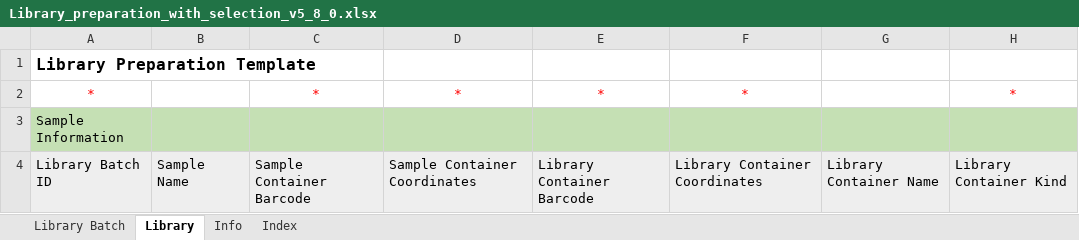
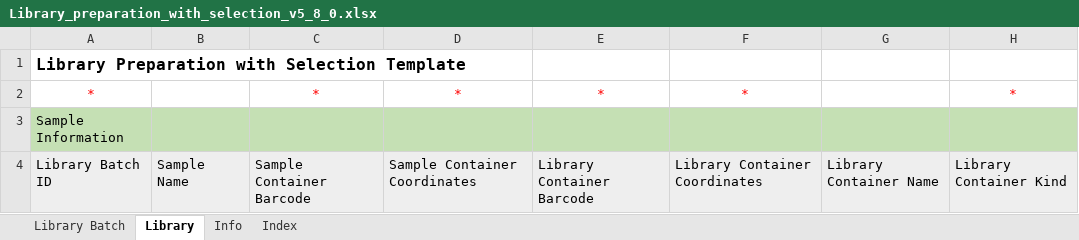
Before and after one commit to c3g/freezeman, an Excel workbook: backend/fms_core/static/submission_templates/Library_preparation_with_selection_v5_8_0.xlsx, sheet Library, drawn as a sheet; only a part is shown; values as stored, in another font and other column widths than the file's, no borders; the diff names each change by its address in the sheet, - before the commit and + after, or states it on an @@ line.

Commit message:
Added a test for library preparation with selection importer.

```diff
--- a/backend/fms_core/static/submission_templates/Library_preparation_with_selection_v5_8_0.xlsx (sheet Library)
+++ b/backend/fms_core/static/submission_templates/Library_preparation_with_selection_v5_8_0.xlsx (sheet Library)
-A1: Library Preparation Template
+A1: Library Preparation with Selection Template
```
Also changed, not shown: 2 other files.
